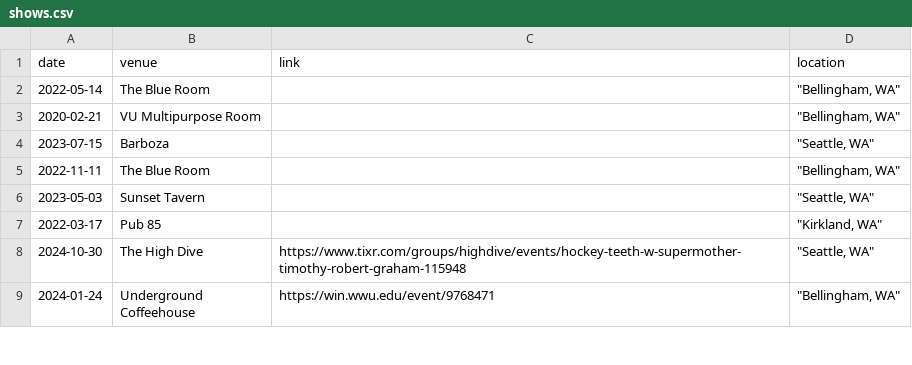
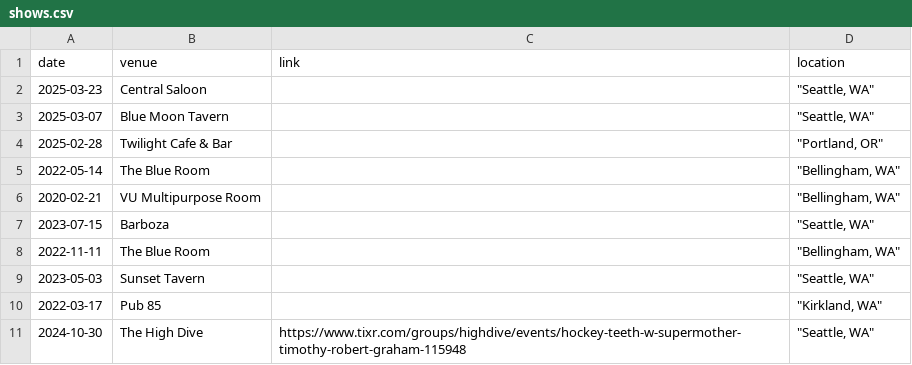
Before and after one commit to ZachGrande/hockey-teeth, a CSV file: ui/hockey-teeth/public/shows.csv, drawn as a sheet; only a part is shown; the shorter side is filled out with more unchanged rows; the diff names each change by its address in the sheet, - before the commit and + after, or states it on an @@ line.

Commit message:
added new shows

```diff
--- a/ui/hockey-teeth/public/shows.csv
+++ b/ui/hockey-teeth/public/shows.csv
+row 2: 2025-03-23 | Central Saloon |  | "Seattle, WA"
+row 3: 2025-03-07 | Blue Moon Tavern |  | "Seattle, WA"
+row 4: 2025-02-28 | Twilight Cafe & Bar |  | "Portland, OR"
```
